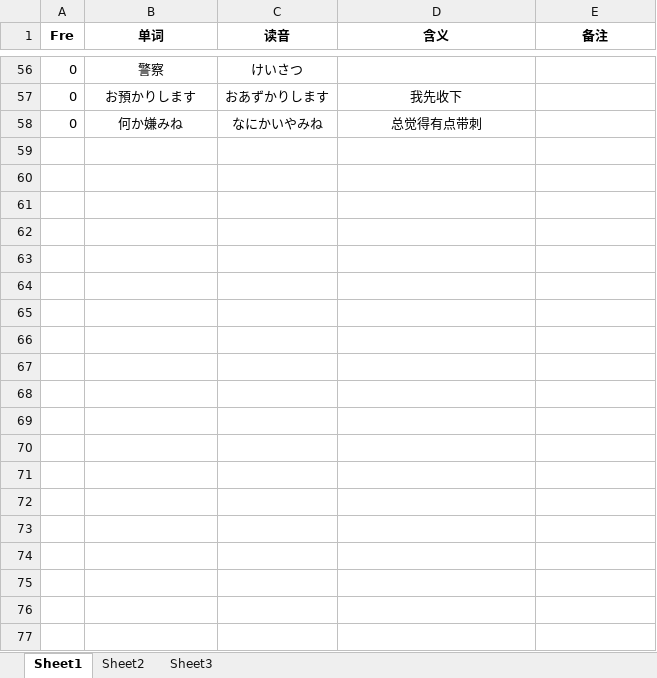
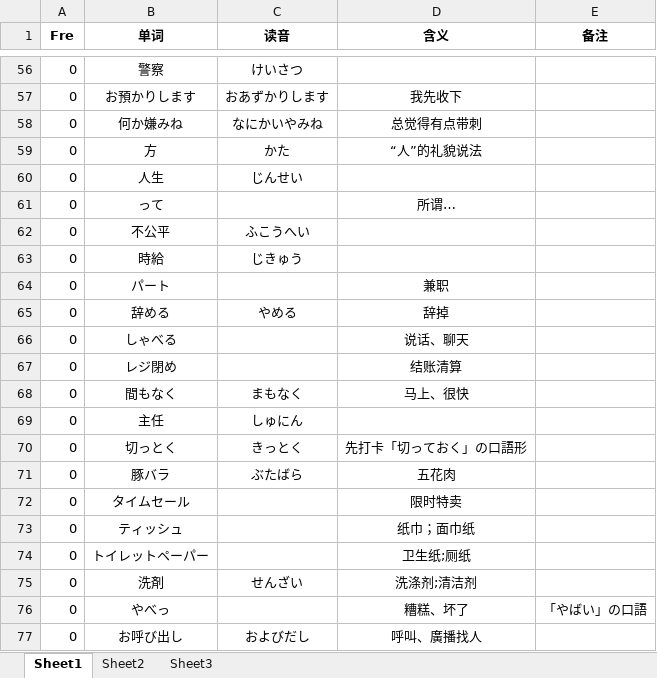
Before and after one commit to njxuxiao/2025_12, an Excel workbook: ZHOUYAN/ep1_1.xlsx, sheet Sheet1, drawn as a sheet; only a part is shown, gaps mark what is left out; values as stored, in another font and other column widths than the file's, no borders; the diff covers the shown part only; the diff names each change by its address in the sheet, - before the commit and + after, or states it on an @@ line.

Commit message:
zhouyan ep1-1

```diff
--- a/ZHOUYAN/ep1_1.xlsx (sheet Sheet1)
+++ b/ZHOUYAN/ep1_1.xlsx (sheet Sheet1)
+row 59: 0 | 方 | かた | “人”的礼貌说法
+row 60: 0 | 人生 | じんせい
+row 61: 0 | って |  | 所谓…
+row 62: 0 | 不公平 | ふこうへい
+row 63: 0 | 時給 | じきゅう
+row 64: 0 | パート |  | 兼职
+row 65: 0 | 辞める | やめる | 辞掉
+row 66: 0 | しゃべる |  | 说话、聊天
+row 67: 0 | レジ閉め |  | 结账清算
+row 68: 0 | 間もなく | まもなく | 马上、很快
+row 69: 0 | 主任 | しゅにん
+row 70: 0 | 切っとく | きっとく | 先打卡「切っておく」の口語形
+row 71: 0 | 豚バラ | ぶたばら | 五花肉
+row 72: 0 | タイムセール |  | 限时特卖
+row 73: 0 | ティッシュ |  | 纸巾；面巾纸
+row 74: 0 | トイレットペーパー |  | 卫生纸;厕纸
+row 75: 0 | 洗剤 | せんざい | 洗涤剂;清洁剂
+row 76: 0 | やべっ |  | 糟糕、坏了 | 「やばい」の口語
+row 77: 0 | お呼び出し | およびだし | 呼叫、廣播找人
```
Also changed, not shown: 38 added rows elsewhere in this sheet.
